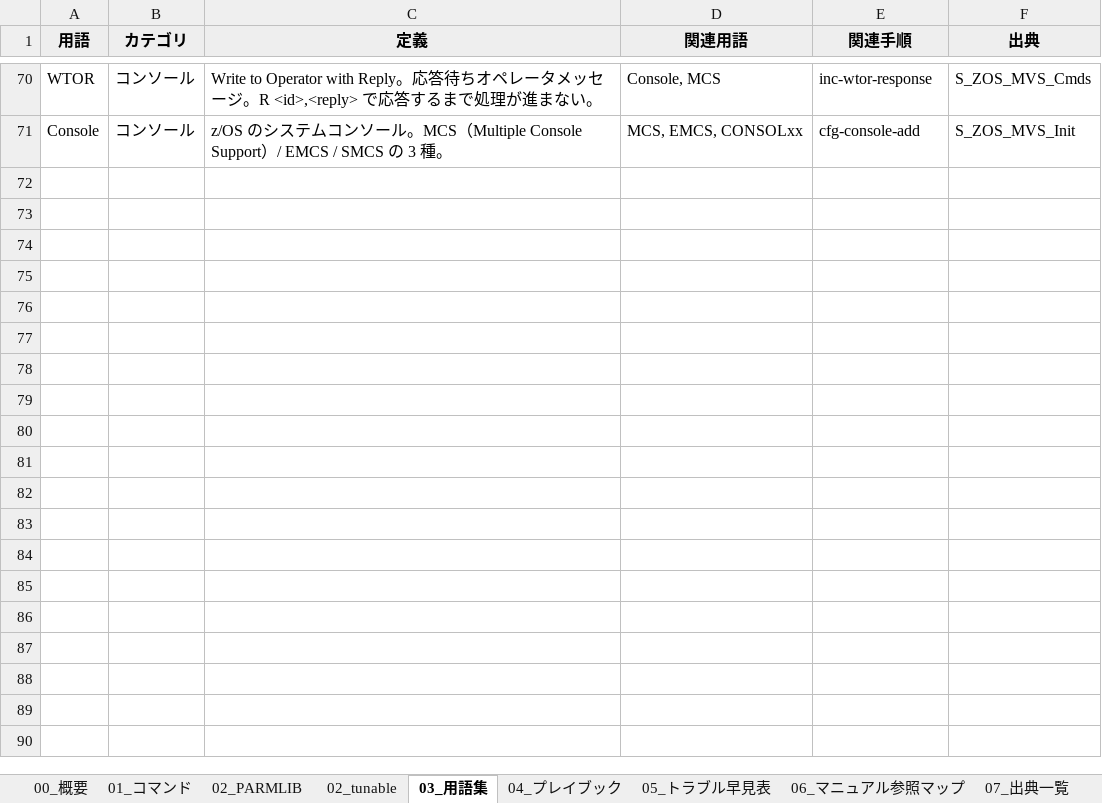
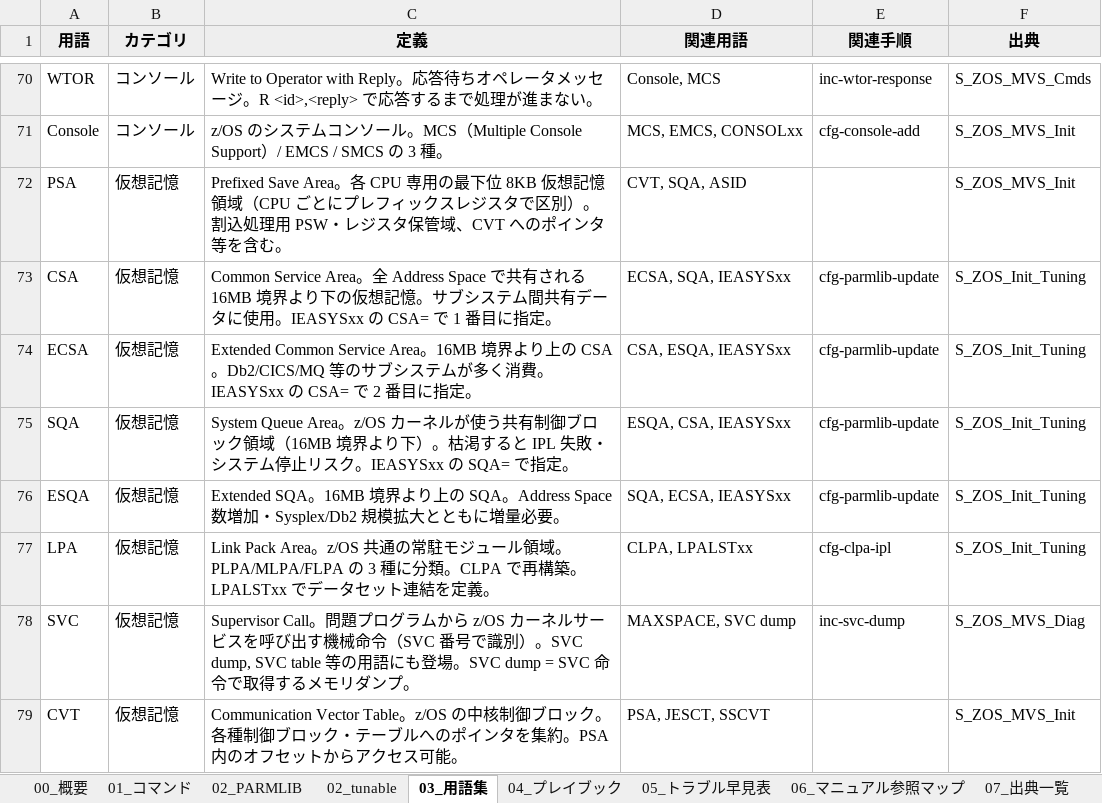
Before and after one commit to ai-crafted-portfolio/ai-crafted-portfolio.github.io, an Excel workbook: docs/products/files/zOS_3.1.xlsx, sheet 03_用語集, drawn as a sheet; only a part is shown, gaps mark what is left out; values as stored, in another font and other column widths than the file's, no borders; the diff names each change by its address in the sheet, - before the commit and + after, or states it on an @@ line.

Commit message:
z/OS 3.1 v4: review-fix B+ -> A. P0: 6 virtual-memory headings (SVC/PSA/CSA/ECSA/ESQA/CVT) with independent anchors in 03-glossary; 25 -> 30 use-case count fix in 10-out-of-scope; 3 scenario disclaimers customized (DR/security/PTF) in 11-scenarios. P1: 08/09 matrix tables wrapped in scrollwrap div; CLOCKxx TIMEZONE example E.09 confirmed; image count text normalized to 72. extra.css shared mobile rules with AIX v12.

```diff
--- a/docs/products/files/zOS_3.1.xlsx (sheet 03_用語集)
+++ b/docs/products/files/zOS_3.1.xlsx (sheet 03_用語集)
+row 72: PSA | 仮想記憶 | Prefixed Save Area。各 CPU 専用の最下位 8KB 仮想記憶領域（CPU ごとにプレフィックスレジスタで区別）。割込処理用 PSW・レジスタ保管域、CVT へのポインタ等を含む。 | CVT, SQA, ASID |  | S_ZOS_MVS_Init
+row 73: CSA | 仮想記憶 | Common Service Area。全 Address Space で共有される 16MB 境界より下の仮想記憶。サブシステム間共有データに使用。IEASYSxx の CSA= で 1 番目に指定。 | ECSA, SQA, IEASYSxx | cfg-parmlib-update | S_ZOS_Init_Tuning
+row 74: ECSA | 仮想記憶 | Extended Common Service Area。16MB 境界より上の CSA。Db2/CICS/MQ 等のサブシステムが多く消費。IEASYSxx の CSA= で 2 番目に指定。 | CSA, ESQA, IEASYSxx | cfg-parmlib-update | S_ZOS_Init_Tuning
+row 75: SQA | 仮想記憶 | System Queue Area。z/OS カーネルが使う共有制御ブロック領域（16MB 境界より下）。枯渇すると IPL 失敗・システム停止リスク。IEASYSxx の SQA= で指定。 | ESQA, CSA, IEASYSxx | cfg-parmlib-update | S_ZOS_Init_Tuning
+row 76: ESQA | 仮想記憶 | Extended SQA。16MB 境界より上の SQA。Address Space 数増加・Sysplex/Db2 規模拡大とともに増量必要。 | SQA, ECSA, IEASYSxx | cfg-parmlib-update | S_ZOS_Init_Tuning
+row 77: LPA | 仮想記憶 | Link Pack Area。z/OS 共通の常駐モジュール領域。PLPA/MLPA/FLPA の 3 種に分類。CLPA で再構築。LPALSTxx でデータセット連結を定義。 | CLPA, LPALSTxx | cfg-clpa-ipl | S_ZOS_Init_Tuning
+row 78: SVC | 仮想記憶 | Supervisor Call。問題プログラムから z/OS カーネルサービスを呼び出す機械命令（SVC 番号で識別）。SVC dump, SVC table 等の用語にも登場。SVC dump = SVC 命令で取得するメモリダンプ。 | MAXSPACE, SVC dump | inc-svc-dump | S_ZOS_MVS_Diag
+row 79: CVT | 仮想記憶 | Communication Vector Table。z/OS の中核制御ブロック。各種制御ブロック・テーブルへのポインタを集約。PSA 内のオフセットからアクセス可能。 | PSA, JESCT, SSCVT |  | S_ZOS_MVS_Init
```
Also changed, not shown: sheet 02_PARMLIB, sheet 00_概要, 7 other files.
